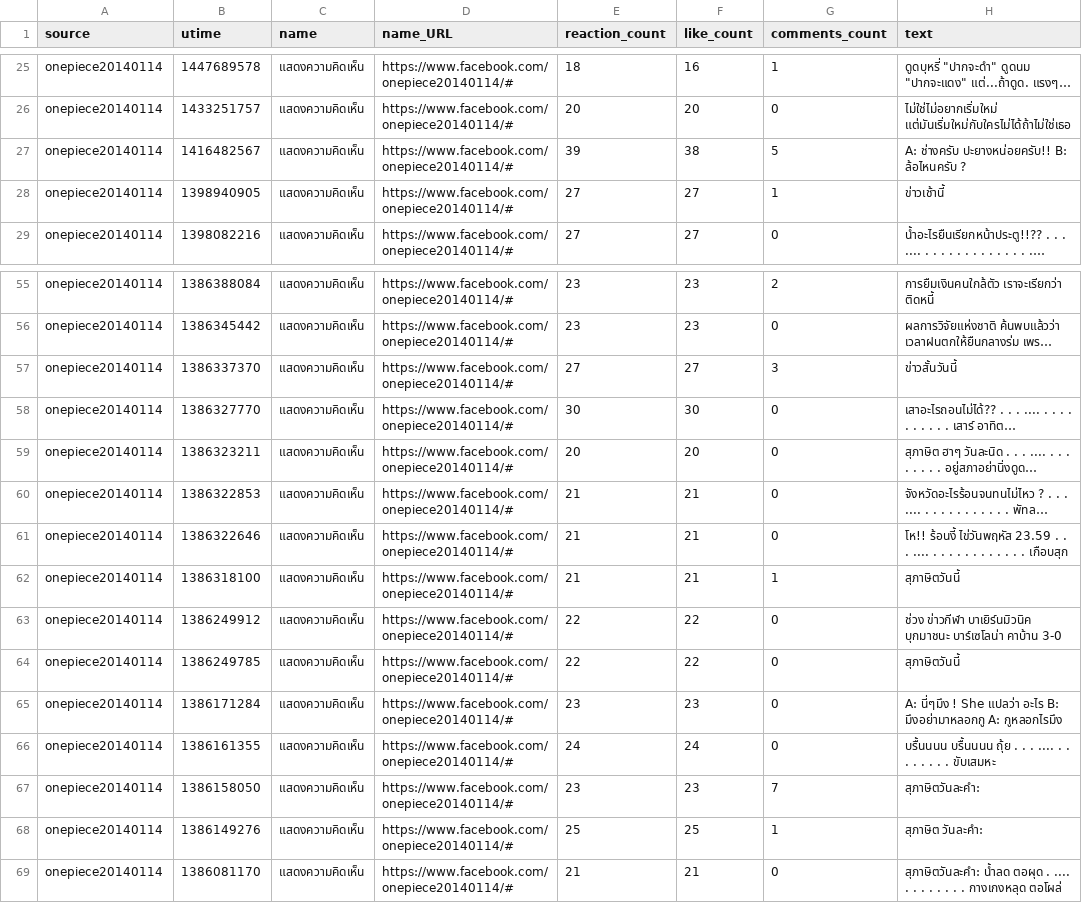
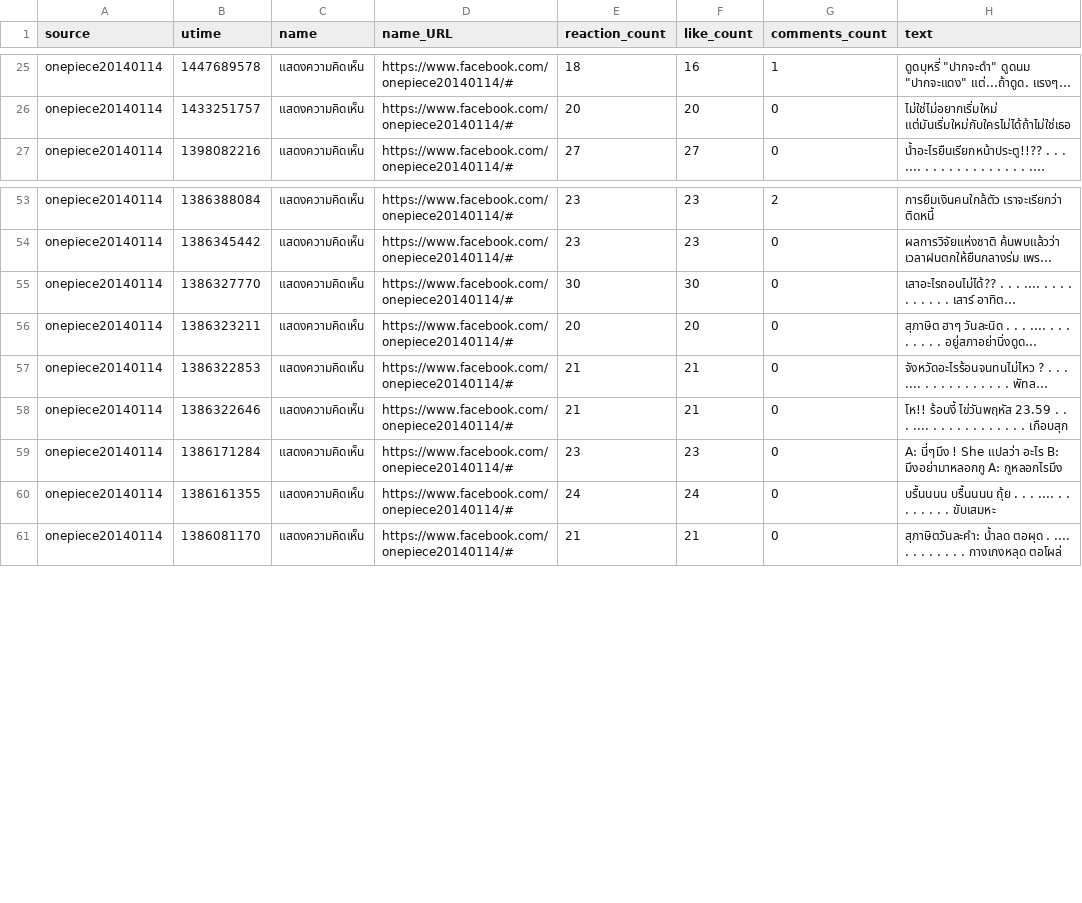
Before and after one commit to iapp-technology/thai-joke-corpus, a CSV file: thai-jokes.csv, drawn as a sheet; only a part is shown, gaps mark what is left out; long unchanged cells end in …; the diff names each change by its address in the sheet, - before the commit and + after, or states it on an @@ line.

Commit message:
Update thai-jokes.csv
Remove non-joke; joke reduce to 449

```diff
--- a/thai-jokes.csv
+++ b/thai-jokes.csv
-row 27: onepiece20140114 | 1416482567 | แสดงความคิดเห็น | https://www.facebook.com/onepiece20140114/# | 39 | 38 | 5 | A: ช่างครับ ปะยางหน่อยครับ!! B: ล้อไหนครับ ?
-row 28: onepiece20140114 | 1398940905 | แสดงความคิดเห็น | https://www.facebook.com/onepiece20140114/# | 27 | 27 | 1 | ข่าวเช้านี้
-row 57: onepiece20140114 | 1386337370 | แสดงความคิดเห็น | https://www.facebook.com/onepiece20140114/# | 27 | 27 | 3 | ข่าวสั้นวันนี้
-row 62: onepiece20140114 | 1386318100 | แสดงความคิดเห็น | https://www.facebook.com/onepiece20140114/# | 21 | 21 | 1 | สุภาษิตวันนี้
-row 63: onepiece20140114 | 1386249912 | แสดงความคิดเห็น | https://www.facebook.com/onepiece20140114/# | 22 | 22 | 0 | ช่วง ข่าวกีฬา บาเยิร์นมิวนิค บุกมาชนะ บาร์เซโลน่า คาบ้าน 3-0
-row 64: onepiece20140114 | 1386249785 | แสดงความคิดเห็น | https://www.facebook.com/onepiece20140114/# | 22 | 22 | 0 | สุภาษิตวันนี้
-row 67: onepiece20140114 | 1386158050 | แสดงความคิดเห็น | https://www.facebook.com/onepiece20140114/# | 23 | 23 | 7 | สุภาษิตวันละคำ:
-row 68: onepiece20140114 | 1386149276 | แสดงความคิดเห็น | https://www.facebook.com/onepiece20140114/# | 25 | 25 | 1 | สุภาษิต วันละคำ:
```
